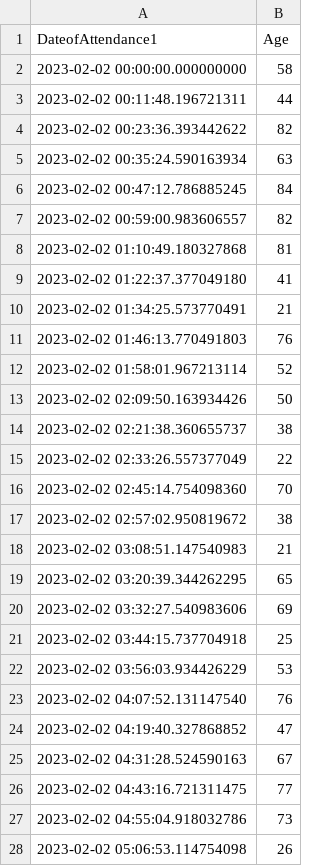
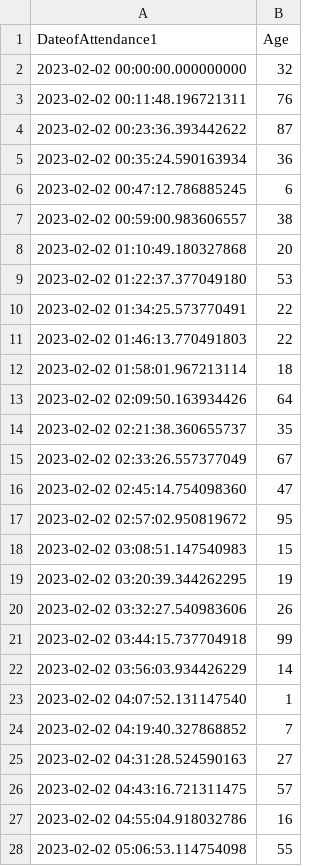
Before and after one commit to AudeAllen/PDA_Assignment, a CSV file: SimulatedED.csv, drawn as a sheet; only a part is shown; the diff covers the shown part only.

```diff
--- a/SimulatedED.csv
+++ b/SimulatedED.csv
@@ -1,28 +1,28 @@
 DateofAttendance1,Age
-2023-02-02 00:00:00.000000000,58
-2023-02-02 00:11:48.196721311,44
-2023-02-02 00:23:36.393442622,82
-2023-02-02 00:35:24.590163934,63
-2023-02-02 00:47:12.786885245,84
-2023-02-02 00:59:00.983606557,82
-2023-02-02 01:10:49.180327868,81
-2023-02-02 01:22:37.377049180,41
-2023-02-02 01:34:25.573770491,21
-2023-02-02 01:46:13.770491803,76
-2023-02-02 01:58:01.967213114,52
-2023-02-02 02:09:50.163934426,50
-2023-02-02 02:21:38.360655737,38
-2023-02-02 02:33:26.557377049,22
-2023-02-02 02:45:14.754098360,70
-2023-02-02 02:57:02.950819672,38
-2023-02-02 03:08:51.147540983,21
-2023-02-02 03:20:39.344262295,65
-2023-02-02 03:32:27.540983606,69
-2023-02-02 03:44:15.737704918,25
-2023-02-02 03:56:03.934426229,53
-2023-02-02 04:07:52.131147540,76
-2023-02-02 04:19:40.327868852,47
-2023-02-02 04:31:28.524590163,67
-2023-02-02 04:43:16.721311475,77
-2023-02-02 04:55:04.918032786,73
-2023-02-02 05:06:53.114754098,26
+2023-02-02 00:00:00.000000000,32
+2023-02-02 00:11:48.196721311,76
+2023-02-02 00:23:36.393442622,87
+2023-02-02 00:35:24.590163934,36
+2023-02-02 00:47:12.786885245,6
+2023-02-02 00:59:00.983606557,38
+2023-02-02 01:10:49.180327868,20
+2023-02-02 01:22:37.377049180,53
+2023-02-02 01:34:25.573770491,22
+2023-02-02 01:46:13.770491803,22
+2023-02-02 01:58:01.967213114,18
+2023-02-02 02:09:50.163934426,64
+2023-02-02 02:21:38.360655737,35
+2023-02-02 02:33:26.557377049,67
+2023-02-02 02:45:14.754098360,47
+2023-02-02 02:57:02.950819672,95
+2023-02-02 03:08:51.147540983,15
+2023-02-02 03:20:39.344262295,19
+2023-02-02 03:32:27.540983606,26
+2023-02-02 03:44:15.737704918,99
+2023-02-02 03:56:03.934426229,14
+2023-02-02 04:07:52.131147540,1
+2023-02-02 04:19:40.327868852,7
+2023-02-02 04:31:28.524590163,27
+2023-02-02 04:43:16.721311475,57
+2023-02-02 04:55:04.918032786,16
+2023-02-02 05:06:53.114754098,55
```
Also changed, not shown: 95 edited cells elsewhere in this file, 6 other files.
